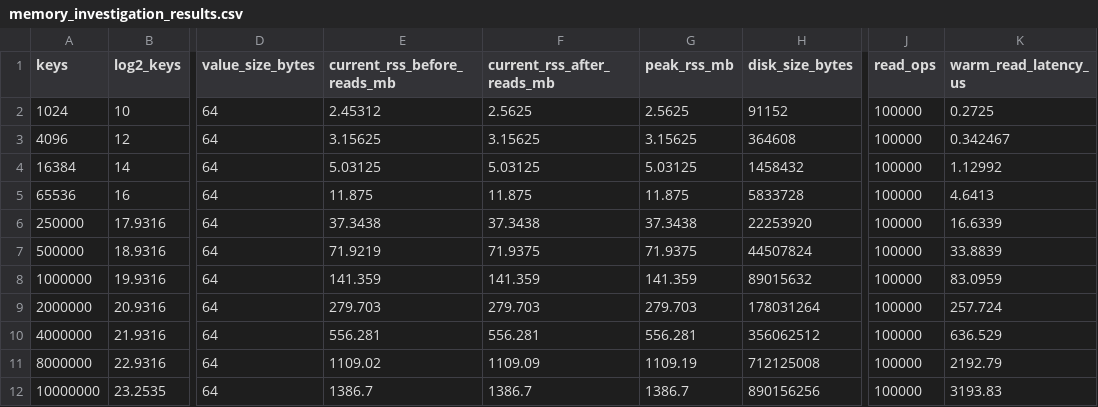
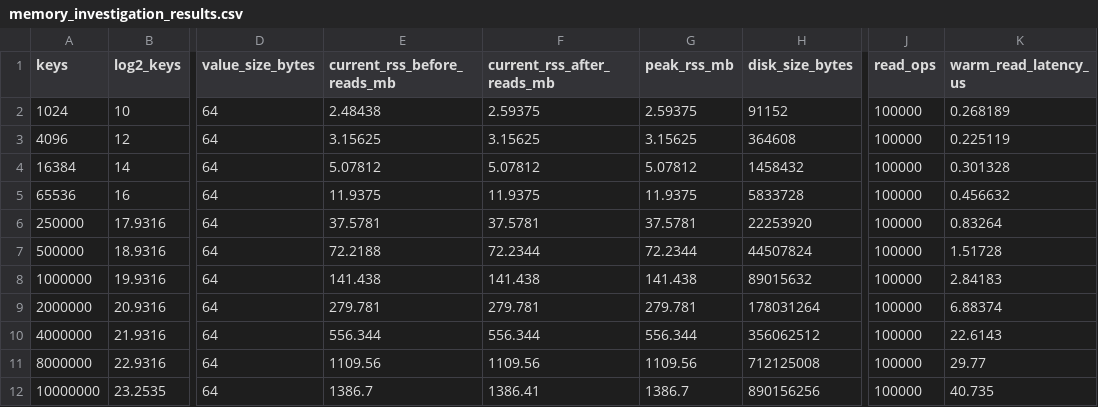
Before and after one commit to jolneetanky/tiny-kv, a CSV file: bench/memory_investigation_results.csv, drawn as a sheet; only a part is shown, gaps mark what is left out; the diff names each change by its address in the sheet, - before the commit and + after, or states it on an @@ line.

```diff
--- a/bench/memory_investigation_results.csv
+++ b/bench/memory_investigation_results.csv
-E2 (current_rss_before_reads_mb): 2.45312
+E2 (current_rss_before_reads_mb): 2.48438
-F2 (current_rss_after_reads_mb): 2.5625
+F2 (current_rss_after_reads_mb): 2.59375
-G2 (peak_rss_mb): 2.5625
+G2 (peak_rss_mb): 2.59375
-K2 (warm_read_latency_us): 0.2725
+K2 (warm_read_latency_us): 0.268189
-K3 (warm_read_latency_us): 0.342467
+K3 (warm_read_latency_us): 0.225119
-E4 (current_rss_before_reads_mb): 5.03125
+E4 (current_rss_before_reads_mb): 5.07812
-F4 (current_rss_after_reads_mb): 5.03125
+F4 (current_rss_after_reads_mb): 5.07812
-G4 (peak_rss_mb): 5.03125
+G4 (peak_rss_mb): 5.07812
-K4 (warm_read_latency_us): 1.12992
+K4 (warm_read_latency_us): 0.301328
-E5 (current_rss_before_reads_mb): 11.875
+E5 (current_rss_before_reads_mb): 11.9375
-F5 (current_rss_after_reads_mb): 11.875
+F5 (current_rss_after_reads_mb): 11.9375
-G5 (peak_rss_mb): 11.875
+G5 (peak_rss_mb): 11.9375
-K5 (warm_read_latency_us): 4.6413
+K5 (warm_read_latency_us): 0.456632
-E6 (current_rss_before_reads_mb): 37.3438
+E6 (current_rss_before_reads_mb): 37.5781
-F6 (current_rss_after_reads_mb): 37.3438
+F6 (current_rss_after_reads_mb): 37.5781
-G6 (peak_rss_mb): 37.3438
+G6 (peak_rss_mb): 37.5781
-K6 (warm_read_latency_us): 16.6339
+K6 (warm_read_latency_us): 0.83264
-E7 (current_rss_before_reads_mb): 71.9219
+E7 (current_rss_before_reads_mb): 72.2188
-F7 (current_rss_after_reads_mb): 71.9375
+F7 (current_rss_after_reads_mb): 72.2344
-G7 (peak_rss_mb): 71.9375
+G7 (peak_rss_mb): 72.2344
-K7 (warm_read_latency_us): 33.8839
+K7 (warm_read_latency_us): 1.51728
-E8 (current_rss_before_reads_mb): 141.359
+E8 (current_rss_before_reads_mb): 141.438
-F8 (current_rss_after_reads_mb): 141.359
+F8 (current_rss_after_reads_mb): 141.438
-G8 (peak_rss_mb): 141.359
+G8 (peak_rss_mb): 141.438
-K8 (warm_read_latency_us): 83.0959
+K8 (warm_read_latency_us): 2.84183
-E9 (current_rss_before_reads_mb): 279.703
+E9 (current_rss_before_reads_mb): 279.781
-F9 (current_rss_after_reads_mb): 279.703
+F9 (current_rss_after_reads_mb): 279.781
-G9 (peak_rss_mb): 279.703
+G9 (peak_rss_mb): 279.781
-K9 (warm_read_latency_us): 257.724
+K9 (warm_read_latency_us): 6.88374
-E10 (current_rss_before_reads_mb): 556.281
+E10 (current_rss_before_reads_mb): 556.344
-F10 (current_rss_after_reads_mb): 556.281
+F10 (current_rss_after_reads_mb): 556.344
-G10 (peak_rss_mb): 556.281
+G10 (peak_rss_mb): 556.344
-K10 (warm_read_latency_us): 636.529
+K10 (warm_read_latency_us): 22.6143
-E11 (current_rss_before_reads_mb): 1109.02
+E11 (current_rss_before_reads_mb): 1109.56
-F11 (current_rss_after_reads_mb): 1109.09
+F11 (current_rss_after_reads_mb): 1109.56
-G11 (peak_rss_mb): 1109.19
+G11 (peak_rss_mb): 1109.56
-K11 (warm_read_latency_us): 2192.79
+K11 (warm_read_latency_us): 29.77
-F12 (current_rss_after_reads_mb): 1386.7
+F12 (current_rss_after_reads_mb): 1386.41
-K12 (warm_read_latency_us): 3193.83
+K12 (warm_read_latency_us): 40.735
```
Also changed, not shown: 8 other files.
